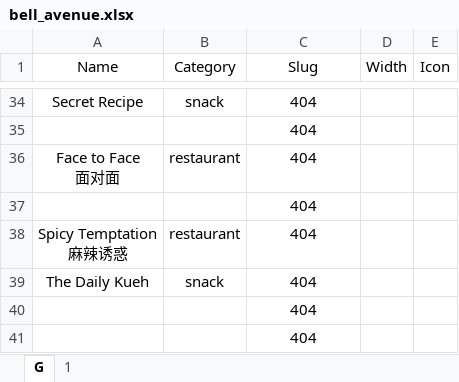
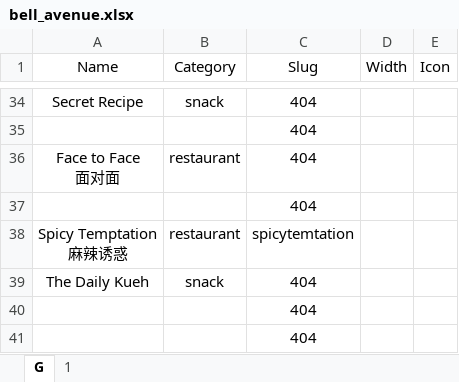
Before and after one commit to Fovir-GitHub/xmum-map, an Excel workbook: src/data/bell_avenue.xlsx, sheet G, drawn as a sheet; only a part is shown, gaps mark what is left out; values as stored, in another font and other column widths than the file's, no borders; the diff names each change by its address in the sheet, - before the commit and + after, or states it on an @@ line.

Commit message:
feat: Update bell_avenue with spicytemptation

```diff
--- a/src/data/bell_avenue.xlsx (sheet G)
+++ b/src/data/bell_avenue.xlsx (sheet G)
-C38 (Slug): 404
+C38 (Slug): spicytemtation
```
